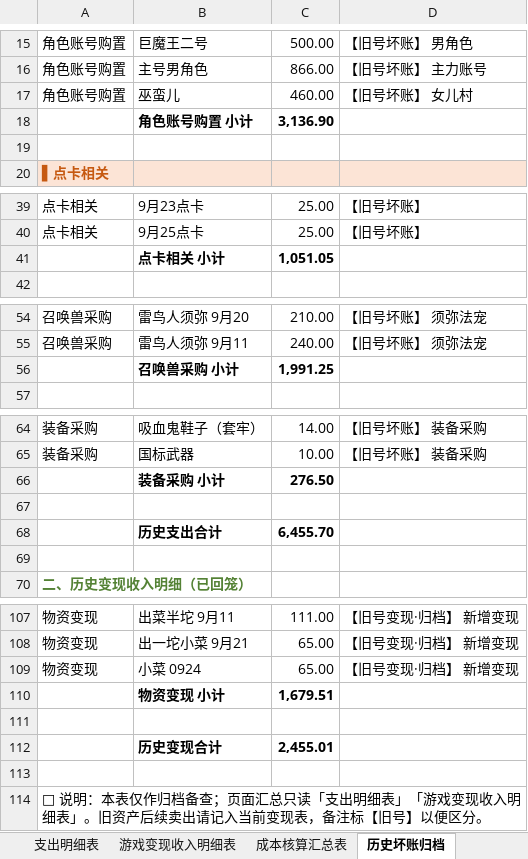
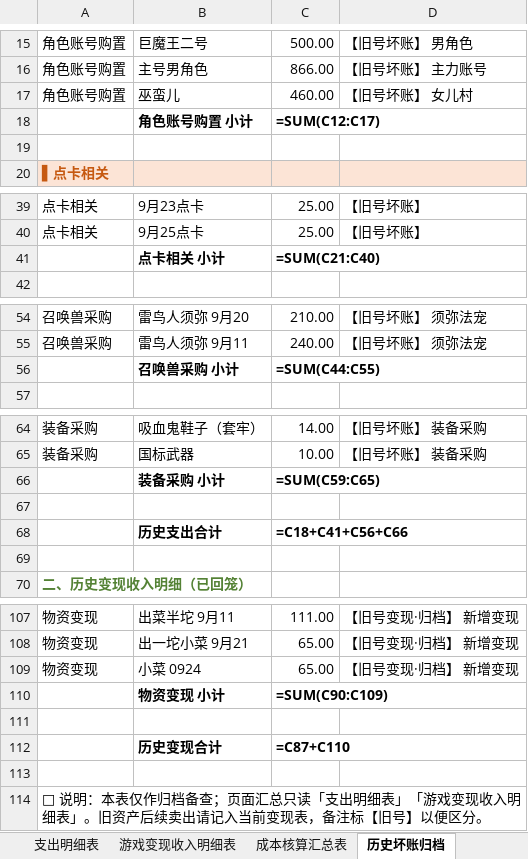
Before and after one commit to chenlong5469-ui/chenlong5469-ui.github.io, an Excel workbook: now/MHXY.xlsx, sheet 历史坏账归档, drawn as a sheet; only a part is shown, gaps mark what is left out; values as stored, in another font and other column widths than the file's, no borders; formulas without a stored value are shown as written; the diff covers the shown part only; the diff names each change by its address in the sheet, - before the commit and + after, or states it on an @@ line.

```diff
--- a/now/MHXY.xlsx (sheet 历史坏账归档)
+++ b/now/MHXY.xlsx (sheet 历史坏账归档)
-C18: 3,136.90
+C18: =SUM(C12:C17)
-C41: 1,051.05
+C41: =SUM(C21:C40)
-C56: 1,991.25
+C56: =SUM(C44:C55)
-C66: 276.50
+C66: =SUM(C59:C65)
-C68: 6,455.70
+C68: =C18+C41+C56+C66
-C110: 1,679.51
+C110: =SUM(C90:C109)
-C112: 2,455.01
+C112: =C87+C110
```
Also changed, not shown: 1 edited cell elsewhere in this sheet, sheet 游戏变现收入明细表, sheet 支出明细表, sheet 成本核算汇总表.
